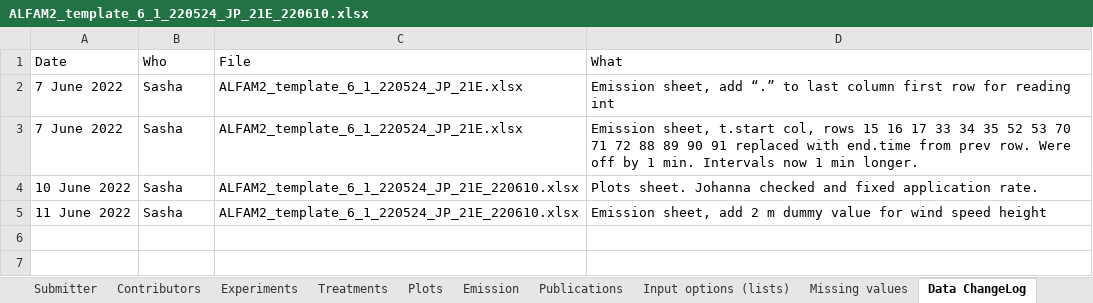
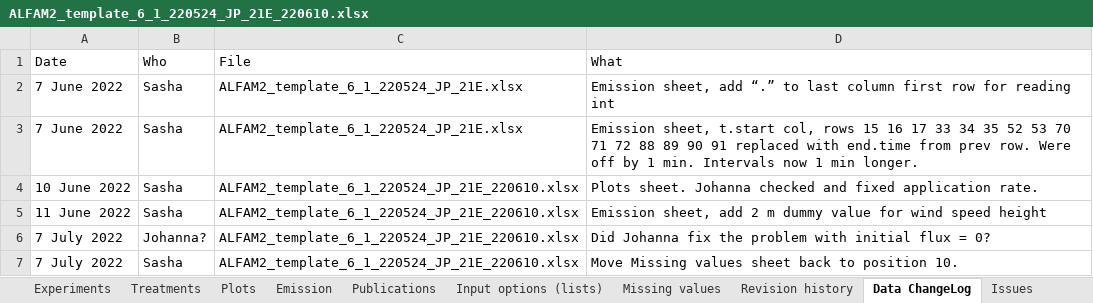
Before and after one commit to AU-BCE-EE/ALFAM2-data, an Excel workbook: data-submitted/03/AU/ALFAM2_template_6_1_220524_JP_21E_220610.xlsx, sheet Data ChangeLog, drawn as a sheet; values as stored, in another font and other column widths than the file's, no borders; the diff names each change by its address in the sheet, - before the commit and + after, or states it on an @@ line.

```diff
--- a/data-submitted/03/AU/ALFAM2_template_6_1_220524_JP_21E_220610.xlsx (sheet Data ChangeLog)
+++ b/data-submitted/03/AU/ALFAM2_template_6_1_220524_JP_21E_220610.xlsx (sheet Data ChangeLog)
@@ sheet tab unhidden: Revision history @@
+row 6: 7 July 2022 | Johanna? | ALFAM2_template_6_1_220524_JP_21E_220610.xlsx | Did Johanna fix the problem with initial flux = 0?
+row 7: 7 July 2022 | Sasha | ALFAM2_template_6_1_220524_JP_21E_220610.xlsx | Move Missing values sheet back to position 10.
```
Also changed, not shown: sheet Submitter, data-submitted/03/AU/ALFAM2_template_5_2_211012_JP_18KLRS.xlsx, data-submitted/03/AU/ALFAM2_template_5_2_211012_JP_19BCHI.xlsx, 29 other files.
